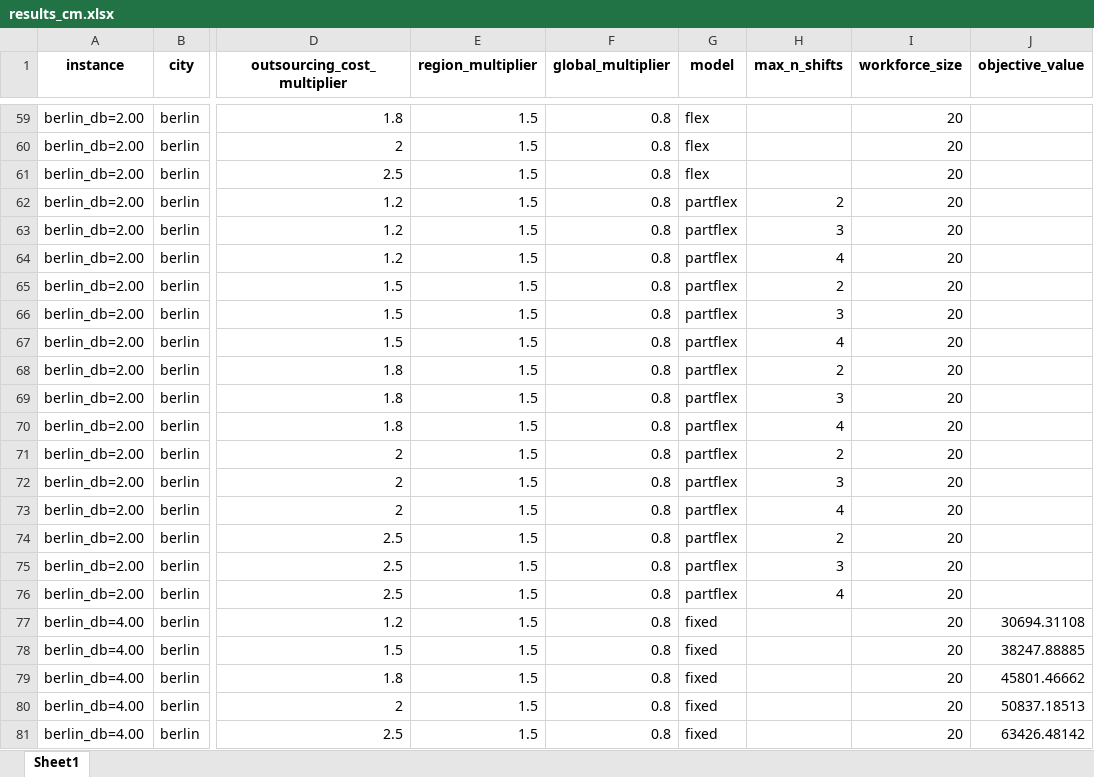
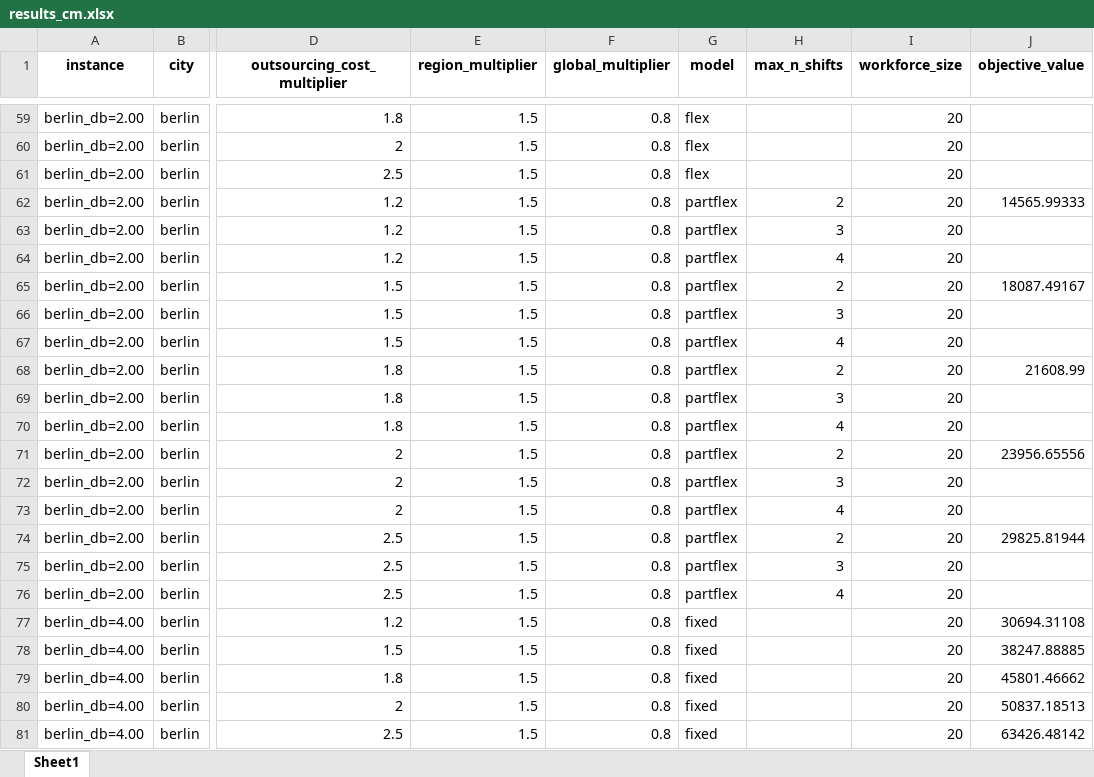
Before and after one commit to carlosperez1997/lmd-sizing-scheduling, an Excel workbook: rostering_results/results_cm.xlsx, sheet Sheet1, drawn as a sheet; only a part is shown, gaps mark what is left out; values as stored, in another font and other column widths than the file's, no borders; the diff covers the shown part only; the diff names each change by its address in the sheet, - before the commit and + after, or states it on an @@ line.

```diff
--- a/rostering_results/results_cm.xlsx (sheet Sheet1)
+++ b/rostering_results/results_cm.xlsx (sheet Sheet1)
-J62 (objective_value): (empty)
+J62 (objective_value): 14565.99333
-J65 (objective_value): (empty)
+J65 (objective_value): 18087.49167
-J68 (objective_value): (empty)
+J68 (objective_value): 21608.99
-J71 (objective_value): (empty)
+J71 (objective_value): 23956.65556
-J74 (objective_value): (empty)
+J74 (objective_value): 29825.81944
```
Also changed, not shown: 44 edited cells elsewhere in this sheet, 4 other files.
